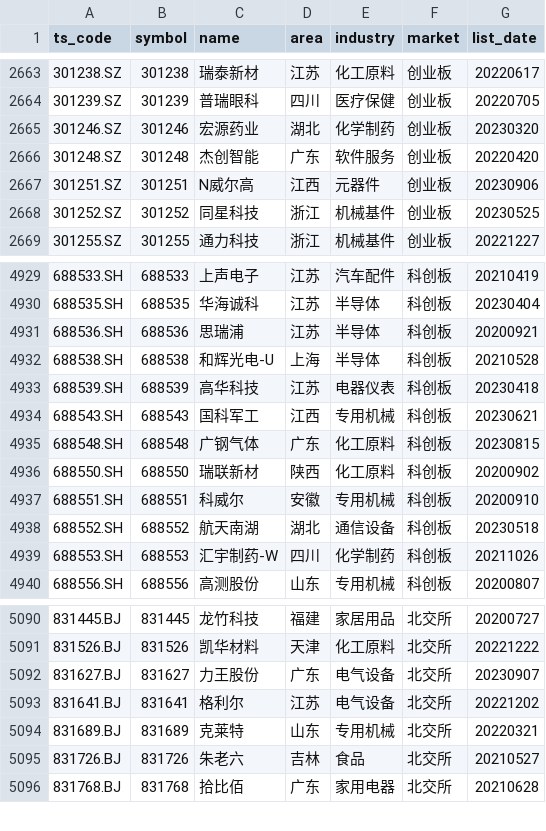
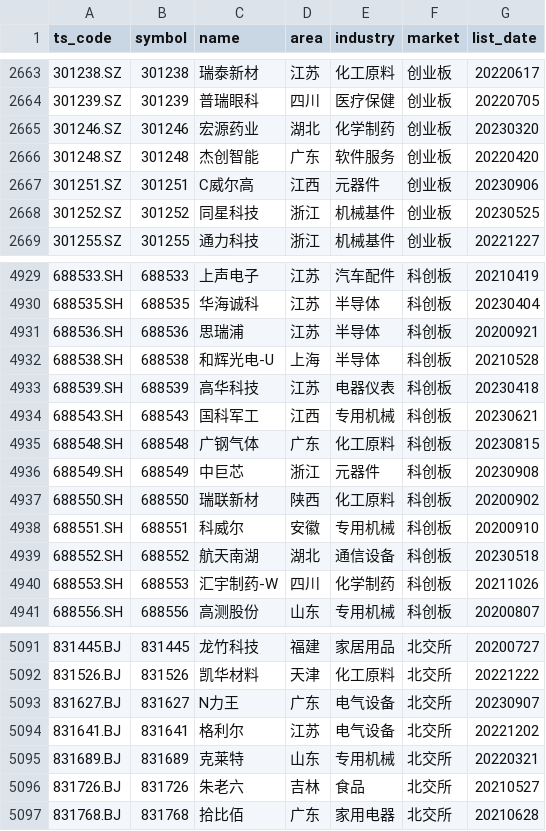
Before and after one commit to CodingOneWorld/stockAnalysis, a CSV file: trade_data/stock_list.csv, drawn as a sheet; only a part is shown, gaps mark what is left out.

```diff
--- a/trade_data/stock_list.csv
+++ b/trade_data/stock_list.csv
@@ -2666,3 +2666,3 @@ ts_code,symbol,name,area,industry,market,list_date
 301248.SZ,301248,杰创智能,广东,软件服务,创业板,20220420
-301251.SZ,301251,N威尔高,江西,元器件,创业板,20230906
+301251.SZ,301251,C威尔高,江西,元器件,创业板,20230906
 301252.SZ,301252,同星科技,浙江,机械基件,创业板,20230525
@@ -4935,2 +4935,3 @@ ts_code,symbol,name,area,industry,market,list_date
 688548.SH,688548,广钢气体,广东,化工原料,科创板,20230815
+688549.SH,688549,中巨芯,浙江,元器件,科创板,20230908
 688550.SH,688550,瑞联新材,陕西,化工原料,科创板,20200902
@@ -5091,3 +5092,3 @@ ts_code,symbol,name,area,industry,market,list_date
 831526.BJ,831526,凯华材料,天津,化工原料,北交所,20221222
-831627.BJ,831627,力王股份,广东,电气设备,北交所,20230907
+831627.BJ,831627,N力王,广东,电气设备,北交所,20230907
 831641.BJ,831641,格利尔,江苏,电气设备,北交所,20221202
```
Also changed, not shown: 8 other files.
